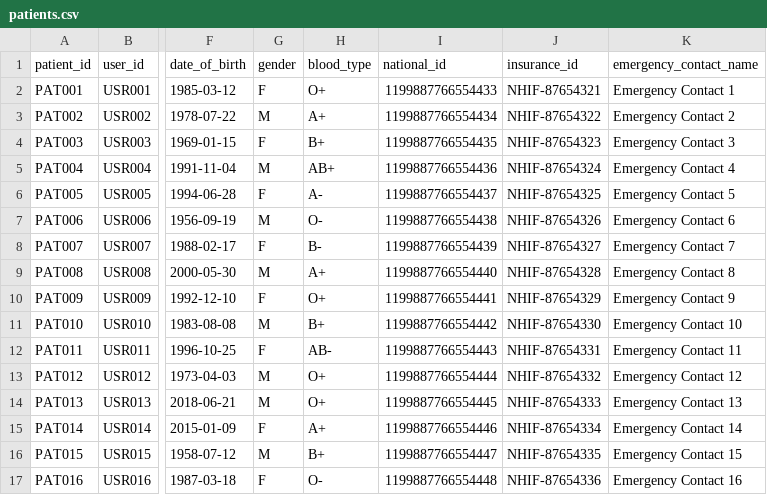
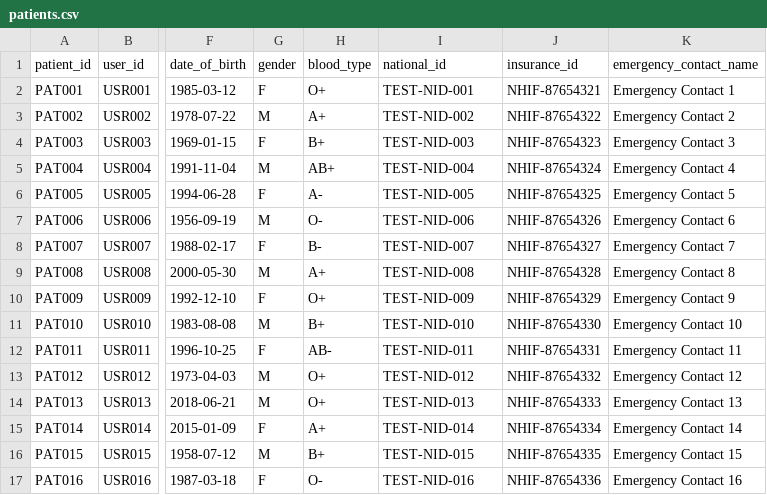
Before and after one commit to Migz-apps/MiqorAI, a CSV file: seed_data/patients.csv, drawn as a sheet; only a part is shown, gaps mark what is left out; the diff names each change by its address in the sheet, - before the commit and + after, or states it on an @@ line.

```diff
--- a/seed_data/patients.csv
+++ b/seed_data/patients.csv
-I2 (national_id): 1199887766554433
+I2 (national_id): TEST-NID-001
-I3 (national_id): 1199887766554434
+I3 (national_id): TEST-NID-002
-I4 (national_id): 1199887766554435
+I4 (national_id): TEST-NID-003
-I5 (national_id): 1199887766554436
+I5 (national_id): TEST-NID-004
-I6 (national_id): 1199887766554437
+I6 (national_id): TEST-NID-005
-I7 (national_id): 1199887766554438
+I7 (national_id): TEST-NID-006
-I8 (national_id): 1199887766554439
+I8 (national_id): TEST-NID-007
-I9 (national_id): 1199887766554440
+I9 (national_id): TEST-NID-008
-I10 (national_id): 1199887766554441
+I10 (national_id): TEST-NID-009
-I11 (national_id): 1199887766554442
+I11 (national_id): TEST-NID-010
-I12 (national_id): 1199887766554443
+I12 (national_id): TEST-NID-011
-I13 (national_id): 1199887766554444
+I13 (national_id): TEST-NID-012
-I14 (national_id): 1199887766554445
+I14 (national_id): TEST-NID-013
-I15 (national_id): 1199887766554446
+I15 (national_id): TEST-NID-014
-I16 (national_id): 1199887766554447
+I16 (national_id): TEST-NID-015
-I17 (national_id): 1199887766554448
+I17 (national_id): TEST-NID-016
```
Also changed, not shown: 37 other files.
